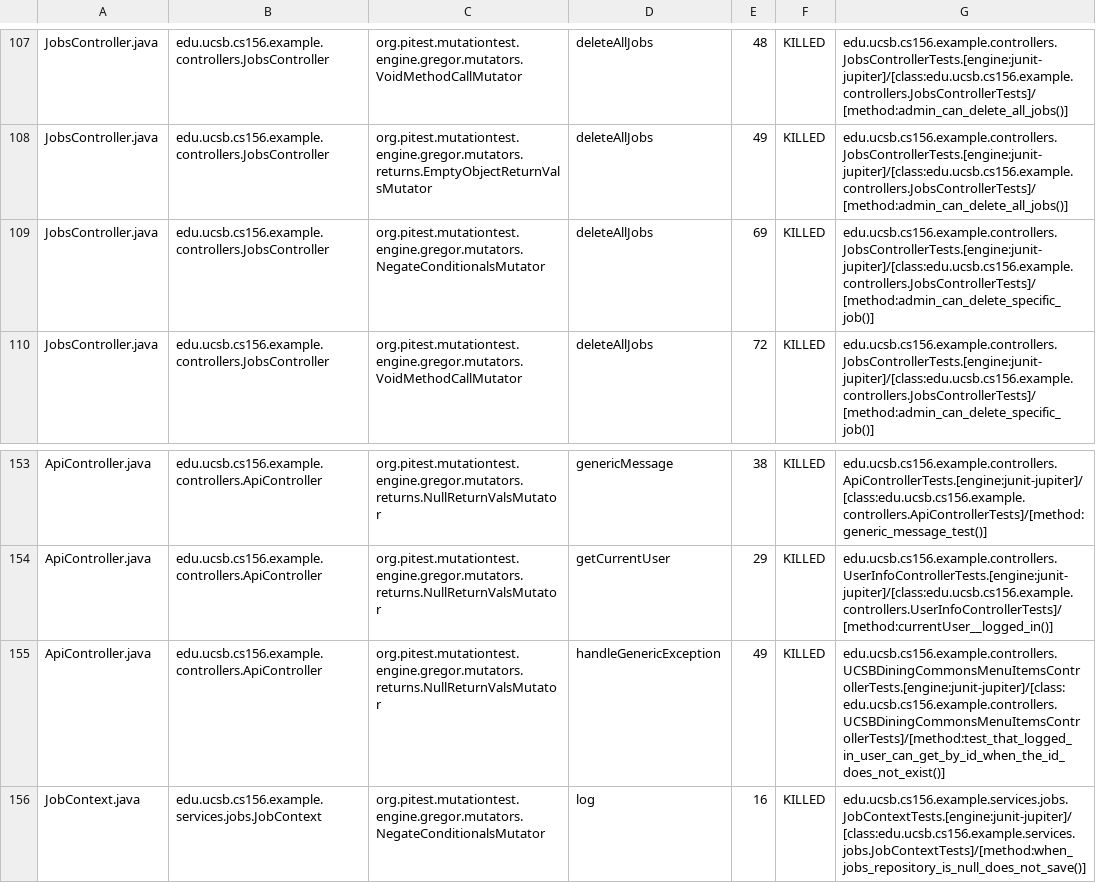
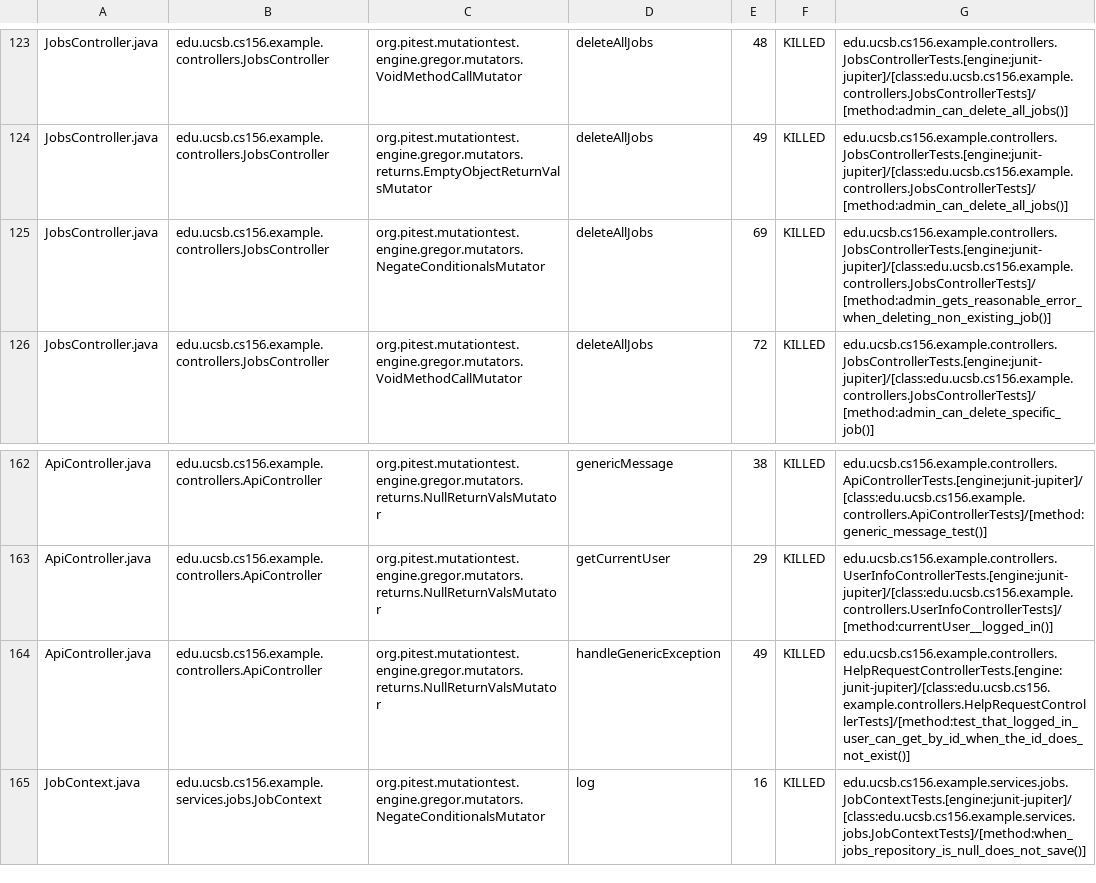
Before and after one commit to ucsb-cs156-s25/team01-s25-12, a CSV file: pitest/mutations.csv, drawn as a sheet; only a part is shown, gaps mark what is left out; the diff covers the shown part only.

Commit message:
Deploying to gh-pages from @ ucsb-cs156-s25/team01-s25-12@84be552d322c8a3f5203d0c0068c3e527b9bfdf1 🚀

```diff
--- a/pitest/mutations.csv
+++ b/pitest/mutations.csv
@@ -108,3 +124,3 @@ JobsController.java,edu.ucsb.cs156.example.controllers.JobsController,org.pitest
 JobsController.java,edu.ucsb.cs156.example.controllers.JobsController,org.pitest.mutationtest.engine.gregor.mutators.returns.EmptyObjectReturnValsMutator,deleteAllJobs,49,KILLED,edu.ucsb.cs156.example.controllers.JobsControllerTests.[engine:junit-jupiter]/[class:edu.ucsb.cs156.example.controllers.JobsControllerTests]/[method:admin_can_delete_all_jobs()]
-JobsController.java,edu.ucsb.cs156.example.controllers.JobsController,org.pitest.mutationtest.engine.gregor.mutators.NegateConditionalsMutator,deleteAllJobs,69,KILLED,edu.ucsb.cs156.example.controllers.JobsControllerTests.[engine:junit-jupiter]/[class:edu.ucsb.cs156.example.controllers.JobsControllerTests]/[method:admin_can_delete_specific_job()]
+JobsController.java,edu.ucsb.cs156.example.controllers.JobsController,org.pitest.mutationtest.engine.gregor.mutators.NegateConditionalsMutator,deleteAllJobs,69,KILLED,edu.ucsb.cs156.example.controllers.JobsControllerTests.[engine:junit-jupiter]/[class:edu.ucsb.cs156.example.controllers.JobsControllerTests]/[method:admin_gets_reasonable_error_when_deleting_non_existing_job()]
 JobsController.java,edu.ucsb.cs156.example.controllers.JobsController,org.pitest.mutationtest.engine.gregor.mutators.VoidMethodCallMutator,deleteAllJobs,72,KILLED,edu.ucsb.cs156.example.controllers.JobsControllerTests.[engine:junit-jupiter]/[class:edu.ucsb.cs156.example.controllers.JobsControllerTests]/[method:admin_can_delete_specific_job()]
@@ -154,3 +163,3 @@ ApiController.java,edu.ucsb.cs156.example.controllers.ApiController,org.pitest.m
 ApiController.java,edu.ucsb.cs156.example.controllers.ApiController,org.pitest.mutationtest.engine.gregor.mutators.returns.NullReturnValsMutator,getCurrentUser,29,KILLED,edu.ucsb.cs156.example.controllers.UserInfoControllerTests.[engine:junit-jupiter]/[class:edu.ucsb.cs156.example.controllers.UserInfoControllerTests]/[method:currentUser__logged_in()]
-ApiController.java,edu.ucsb.cs156.example.controllers.ApiController,org.pitest.mutationtest.engine.gregor.mutators.returns.NullReturnValsMutator,handleGenericException,49,KILLED,edu.ucsb.cs156.example.controllers.UCSBDiningCommonsMenuItemsControllerTests.[engine:junit-jupiter]/[class:edu.ucsb.cs156.example.controllers.UCSBDiningCommonsMenuItemsControllerTests]/[method:test_that_logged_in_user_can_get_by_id_when_the_id_does_not_exist()]
+ApiController.java,edu.ucsb.cs156.example.controllers.ApiController,org.pitest.mutationtest.engine.gregor.mutators.returns.NullReturnValsMutator,handleGenericException,49,KILLED,edu.ucsb.cs156.example.controllers.HelpRequestControllerTests.[engine:junit-jupiter]/[class:edu.ucsb.cs156.example.controllers.HelpRequestControllerTests]/[method:test_that_logged_in_user_can_get_by_id_when_the_id_does_not_exist()]
 JobContext.java,edu.ucsb.cs156.example.services.jobs.JobContext,org.pitest.mutationtest.engine.gregor.mutators.NegateConditionalsMutator,log,16,KILLED,edu.ucsb.cs156.example.services.jobs.JobContextTests.[engine:junit-jupiter]/[class:edu.ucsb.cs156.example.services.jobs.JobContextTests]/[method:when_jobs_repository_is_null_does_not_save()]
```
Also changed, not shown: 9 added rows and 7 moved rows elsewhere in this file, 24 other files.
